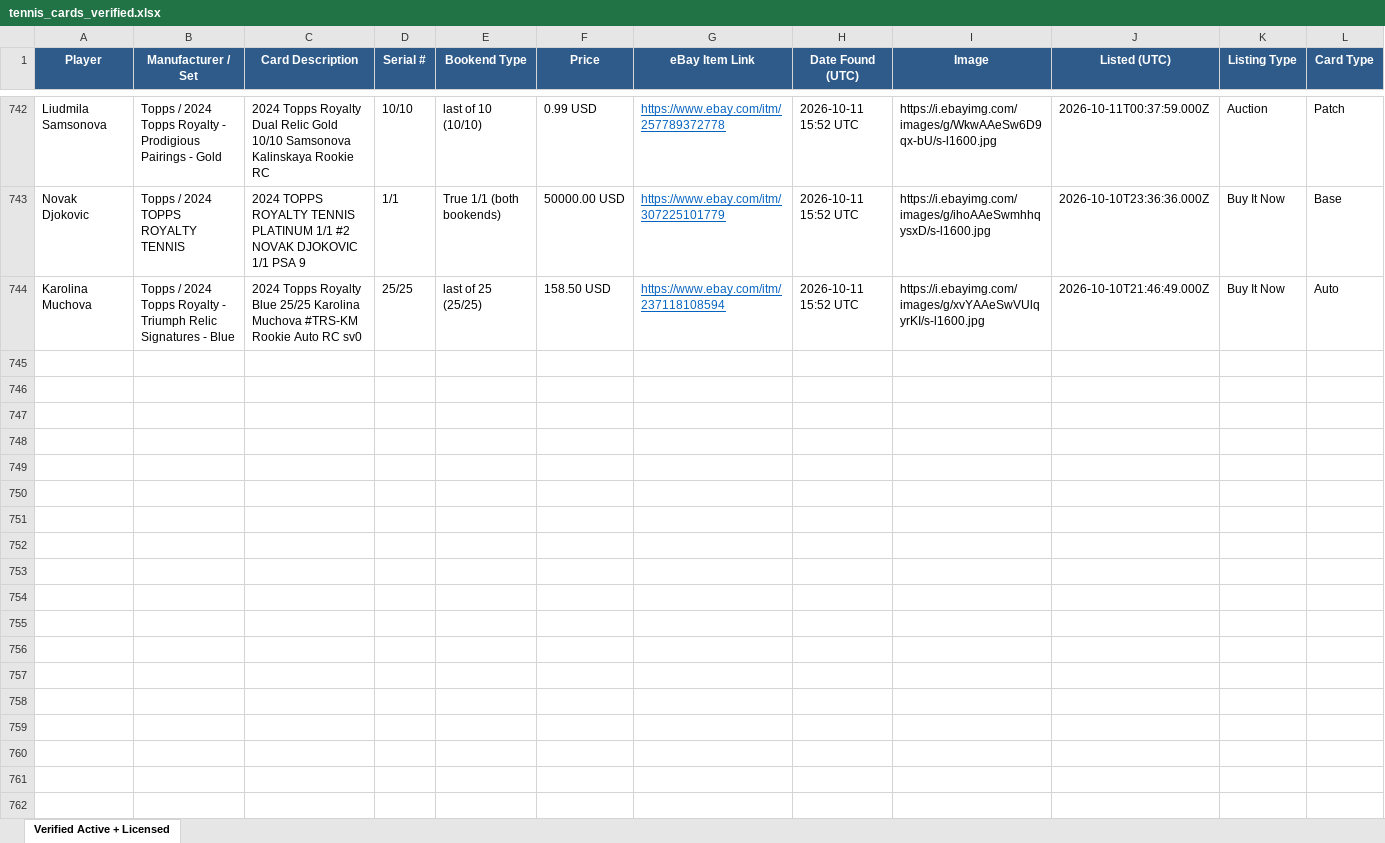
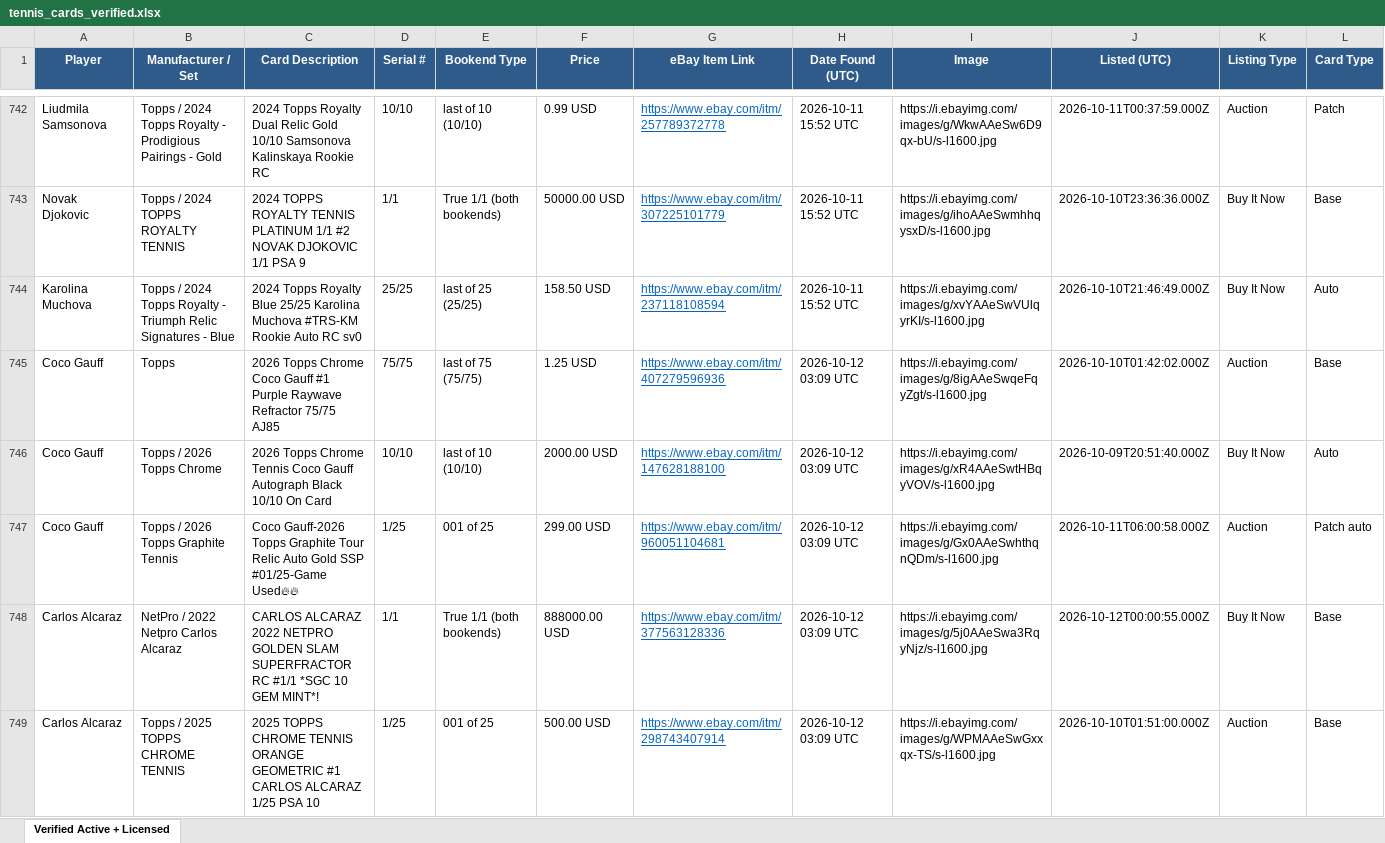
Before and after one commit to AN0ymous/tennis-card-engine, an Excel workbook: results/tennis_cards_verified.xlsx, sheet Verified Active + Licensed, drawn as a sheet; only a part is shown, gaps mark what is left out; values as stored, in another font and other column widths than the file's, no borders; rows hold the shown columns only; the diff covers the shown part only; the diff names each change by its address in the sheet, - before the commit and + after, or states it on an @@ line.

Commit message:
Scan results, 2026-10-12 03:11 UTC

```diff
--- a/results/tennis_cards_verified.xlsx (sheet Verified Active + Licensed)
+++ b/results/tennis_cards_verified.xlsx (sheet Verified Active + Licensed)
+row 745: Coco Gauff | Topps | 2026 Topps Chrome Coco Gauff #1 Purple Raywave Refractor 75/75 AJ85 | 75/75 | last of 75 (75/75) | 1.25 USD | https://www.ebay.com/itm/407279596936 | 2026-10-12 03:09 UTC | https://i.ebayimg.com/images/g/8igAAeSwqeFqyZgt/s-l1600.jpg | 2026-10-10T01:42:02.000Z | Auction | Base
+row 746: Coco Gauff | Topps / 2026 Topps Chrome | 2026 Topps Chrome Tennis Coco Gauff Autograph Black 10/10 On Card | 10/10 | last of 10 (10/10) | 2000.00 USD | https://www.ebay.com/itm/147628188100 | 2026-10-12 03:09 UTC | https://i.ebayimg.com/images/g/xR4AAeSwtHBqyVOV/s-l1600.jpg | 2026-10-09T20:51:40.000Z | Buy It Now | Auto
+row 747: Coco Gauff | Topps / 2026 Topps Graphite Tennis | Coco Gauff-2026 Topps Graphite Tour Relic Auto Gold SSP #01/25-Game Used🔥🔥 | 1/25 | 001 of 25 | 299.00 USD | https://www.ebay.com/itm/960051104681 | 2026-10-12 03:09 UTC | https://i.ebayimg.com/images/g/Gx0AAeSwhthqnQDm/s-l1600.jpg | 2026-10-11T06:00:58.000Z | Auction | Patch auto
+row 748: Carlos Alcaraz | NetPro / 2022 Netpro Carlos Alcaraz | CARLOS ALCARAZ 2022 NETPRO GOLDEN SLAM SUPERFRACTOR RC #1/1 *SGC 10 GEM MINT*! | 1/1 | True 1/1 (both bookends) | 888000.00 USD | https://www.ebay.com/itm/377563128336 | 2026-10-12 03:09 UTC | https://i.ebayimg.com/images/g/5j0AAeSwa3RqyNjz/s-l1600.jpg | 2026-10-12T00:00:55.000Z | Buy It Now | Base
+row 749: Carlos Alcaraz | Topps / 2025 TOPPS CHROME TENNIS | 2025 TOPPS CHROME TENNIS ORANGE GEOMETRIC #1 CARLOS ALCARAZ 1/25 PSA 10 | 1/25 | 001 of 25 | 500.00 USD | https://www.ebay.com/itm/298743407914 | 2026-10-12 03:09 UTC | https://i.ebayimg.com/images/g/WPMAAeSwGxxqx-TS/s-l1600.jpg | 2026-10-10T01:51:00.000Z | Auction | Base
```
Also changed, not shown: 16 added rows elsewhere in this sheet, 9 other files.
